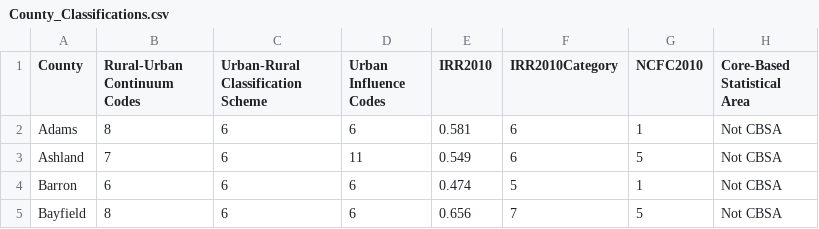
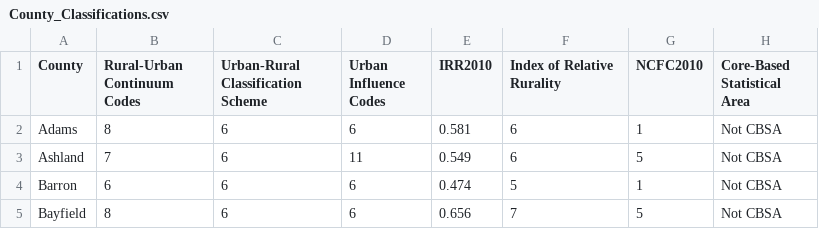
Before and after one commit to nataleedesotell/d3-coordinated-viz, a CSV file: data/County_Classifications.csv, drawn as a sheet; only a part is shown.

```diff
--- a/data/County_Classifications.csv
+++ b/data/County_Classifications.csv
@@ -1,2 +1,2 @@
-County,Rural-Urban Continuum Codes,Urban-Rural Classification Scheme,Urban Influence Codes,IRR2010,IRR2010Category,NCFC2010,Core-Based Statistical Area
+County,Rural-Urban Continuum Codes,Urban-Rural Classification Scheme,Urban Influence Codes,IRR2010,Index of Relative Rurality,NCFC2010,Core-Based Statistical Area
 Adams,8,6,6,0.581,6,1,Not CBSA
```
Also changed, not shown: 2 other files.
